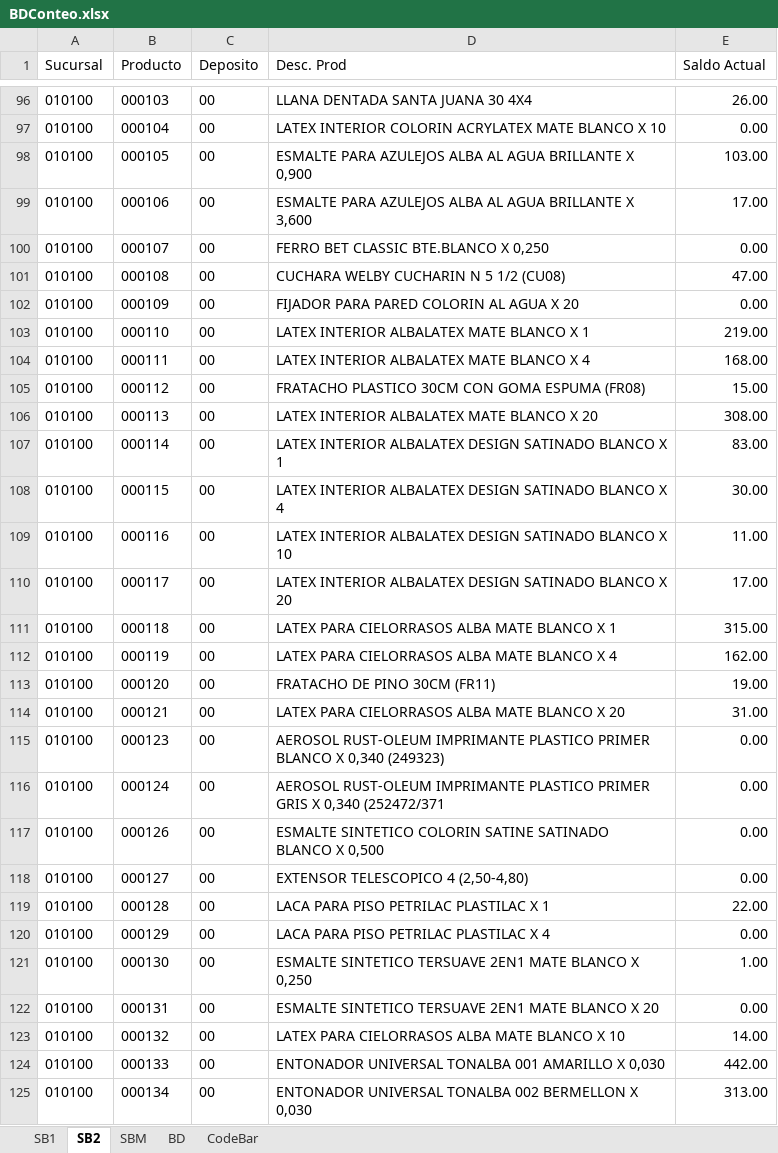
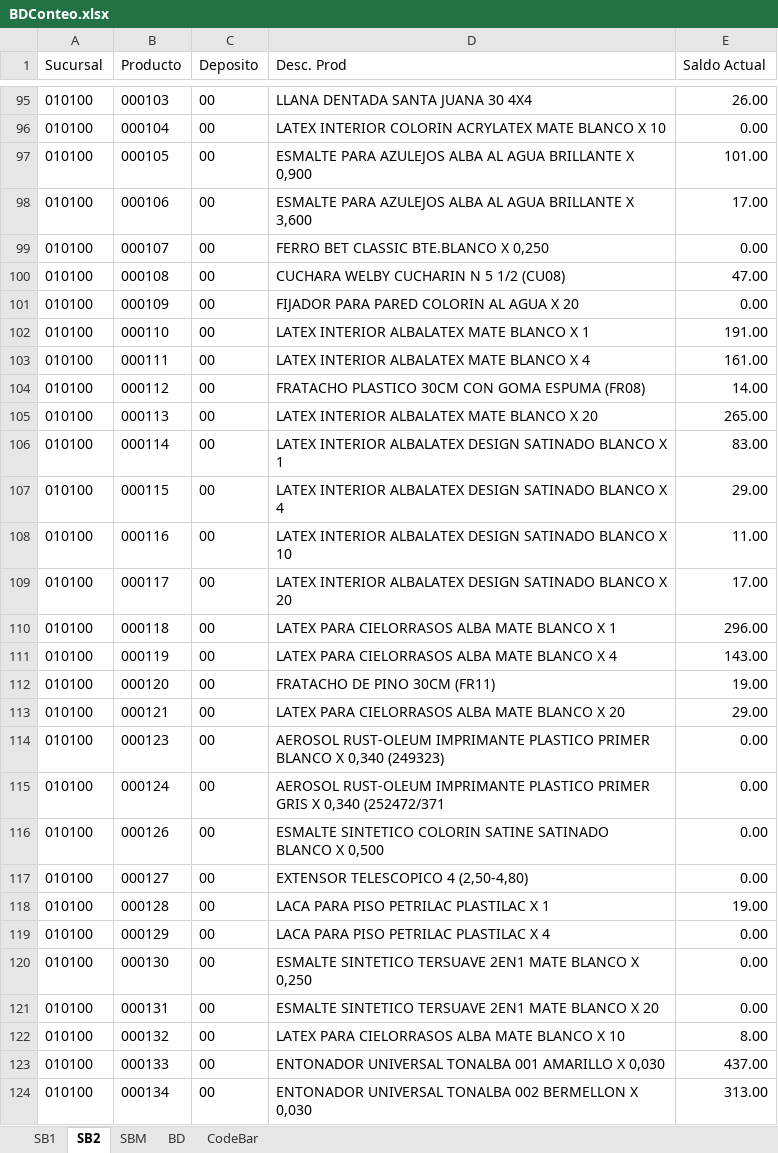
Before and after one commit to Nrlsb/ConteoMercaderia, an Excel workbook: server/BDConteo.xlsx, sheet SB2, drawn as a sheet; only a part is shown, gaps mark what is left out; values as stored, in another font and other column widths than the file's, no borders; addresses are those after the commit; the diff covers the shown part only; the diff names each change by its address in the sheet, - before the commit and + after, or states it on an @@ line.

Commit message:
Actualizacion 1.0.062

```diff
--- a/server/BDConteo.xlsx (sheet SB2)
+++ b/server/BDConteo.xlsx (sheet SB2)
-E97 (Saldo Actual): 103.00
+E97 (Saldo Actual): 101.00
-E102 (Saldo Actual): 219.00
+E102 (Saldo Actual): 191.00
-E103 (Saldo Actual): 168.00
+E103 (Saldo Actual): 161.00
-E104 (Saldo Actual): 15.00
+E104 (Saldo Actual): 14.00
-E105 (Saldo Actual): 308.00
+E105 (Saldo Actual): 265.00
-E107 (Saldo Actual): 30.00
+E107 (Saldo Actual): 29.00
-E110 (Saldo Actual): 315.00
+E110 (Saldo Actual): 296.00
-E111 (Saldo Actual): 162.00
+E111 (Saldo Actual): 143.00
-E113 (Saldo Actual): 31.00
+E113 (Saldo Actual): 29.00
-E118 (Saldo Actual): 22.00
+E118 (Saldo Actual): 19.00
-E120 (Saldo Actual): 1.00
+E120 (Saldo Actual): 0.00
-E122 (Saldo Actual): 14.00
+E122 (Saldo Actual): 8.00
-E123 (Saldo Actual): 442.00
+E123 (Saldo Actual): 437.00
```
Also changed, not shown: 1 added row, 1 removed row and 1233 edited cells elsewhere in this sheet, sheet BD, sheet CodeBar, formulas that keep their value, 1 other file.
